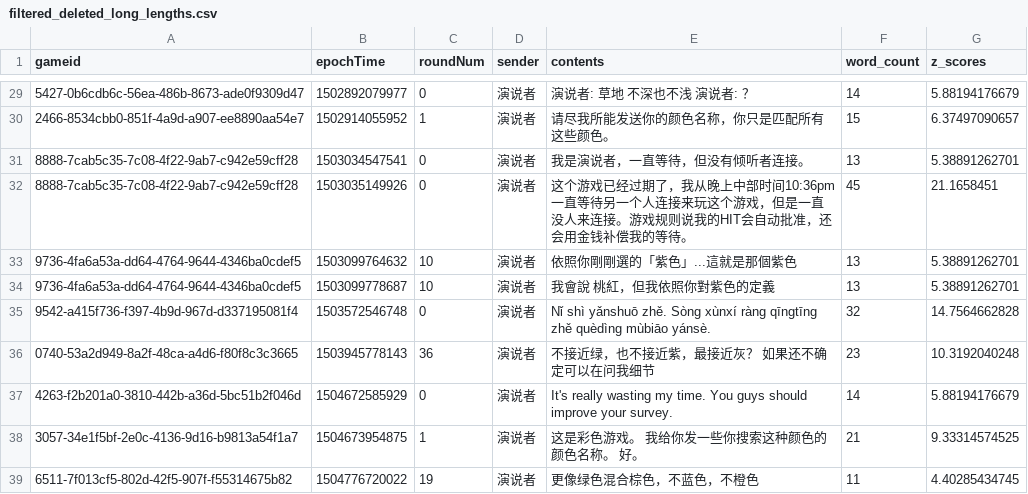
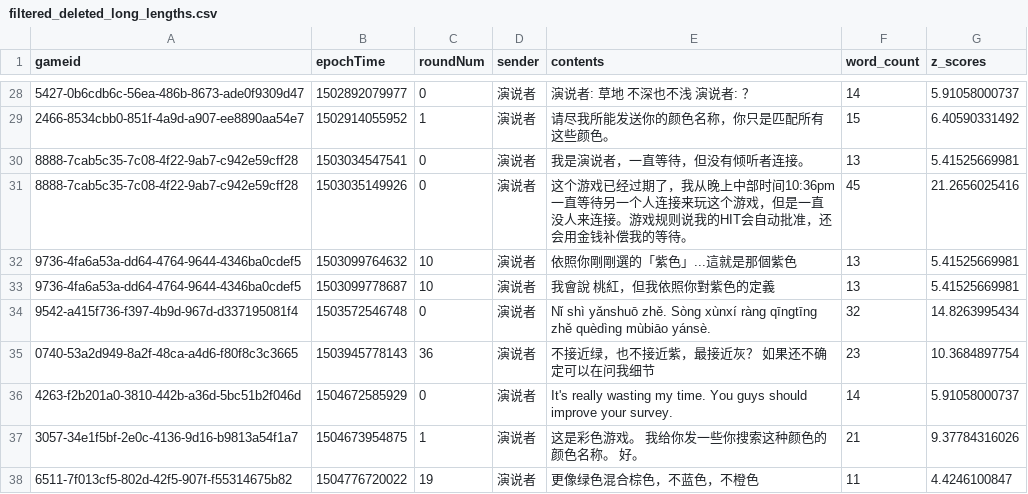
Before and after one commit to futurulus/coop-nets, a CSV file: languageAnalysis/data_input_cleaned/filtered_deleted_long_lengths.csv, drawn as a sheet; only a part is shown, gaps mark what is left out; the diff covers the shown part only.

```diff
--- a/languageAnalysis/data_input_cleaned/filtered_deleted_long_lengths.csv
+++ b/languageAnalysis/data_input_cleaned/filtered_deleted_long_lengths.csv
@@ -29,11 +28,11 @@ gameid,epochTime,roundNum,sender,contents,word_count,z_scores
-5427-0b6cdb6c-56ea-486b-8673-ade0f9309d47,1502892079977,0,演说者,演说者: 草地 不深也不浅 演说者: ？,14,5.88194176679
-2466-8534cbb0-851f-4a9d-a907-ee8890aa54e7,1502914055952,1,演说者,请尽我所能发送你的颜色名称，你只是匹配所有这些颜色。,15,6.37497090657
-8888-7cab5c35-7c08-4f22-9ab7-c942e59cff28,1503034547541,0,演说者,我是演说者，一直等待，但没有倾听者连接。,13,5.38891262701
-8888-7cab5c35-7c08-4f22-9ab7-c942e59cff28,1503035149926,0,演说者,这个游戏已经过期了，我从晚上中部时间10:36pm 一直等待另一个人连接来玩这个游戏，但是一直没人来连接。游戏规则说我的HIT会自动批准，还会用金钱补偿我的等待。,45,21.1658451
-9736-4fa6a53a-dd64-4764-9644-4346ba0cdef5,1503099764632,10,演说者,依照你剛剛選的「紫色」...這就是那個紫色,13,5.38891262701
-9736-4fa6a53a-dd64-4764-9644-4346ba0cdef5,1503099778687,10,演说者,我會說 桃紅，但我依照你對紫色的定義,13,5.38891262701
-9542-a415f736-f397-4b9d-967d-d337195081f4,1503572546748,0,演说者,Nǐ shì yǎnshuō zhě. Sòng xùnxí ràng qīngtīng zhě quèdìng mùbiāo yánsè.,32,14.7564662828
-0740-53a2d949-8a2f-48ca-a4d6-f80f8c3c3665,1503945778143,36,演说者,不接近绿，也不接近紫，最接近灰？ 如果还不确定可以在问我细节,23,10.3192040248
-4263-f2b201a0-3810-442b-a36d-5bc51b2f046d,1504672585929,0,演说者,It's really wasting my time. You guys should improve your survey.,14,5.88194176679
-3057-34e1f5bf-2e0c-4136-9d16-b9813a54f1a7,1504673954875,1,演说者,这是彩色游戏。 我给你发一些你搜索这种颜色的颜色名称。 好。,21,9.33314574525
-6511-7f013cf5-802d-42f5-907f-f55314675b82,1504776720022,19,演说者,更像绿色混合棕色，不蓝色，不橙色,11,4.40285434745
+5427-0b6cdb6c-56ea-486b-8673-ade0f9309d47,1502892079977,0,演说者,演说者: 草地 不深也不浅 演说者: ？,14,5.91058000737
+2466-8534cbb0-851f-4a9d-a907-ee8890aa54e7,1502914055952,1,演说者,请尽我所能发送你的颜色名称，你只是匹配所有这些颜色。,15,6.40590331492
+8888-7cab5c35-7c08-4f22-9ab7-c942e59cff28,1503034547541,0,演说者,我是演说者，一直等待，但没有倾听者连接。,13,5.41525669981
+8888-7cab5c35-7c08-4f22-9ab7-c942e59cff28,1503035149926,0,演说者,这个游戏已经过期了，我从晚上中部时间10:36pm 一直等待另一个人连接来玩这个游戏，但是一直没人来连接。游戏规则说我的HIT会自动批准，还会用金钱补偿我的等待。,45,21.2656025416
+9736-4fa6a53a-dd64-4764-9644-4346ba0cdef5,1503099764632,10,演说者,依照你剛剛選的「紫色」...這就是那個紫色,13,5.41525669981
+9736-4fa6a53a-dd64-4764-9644-4346ba0cdef5,1503099778687,10,演说者,我會說 桃紅，但我依照你對紫色的定義,13,5.41525669981
+9542-a415f736-f397-4b9d-967d-d337195081f4,1503572546748,0,演说者,Nǐ shì yǎnshuō zhě. Sòng xùnxí ràng qīngtīng zhě quèdìng mùbiāo yánsè.,32,14.8263995434
+0740-53a2d949-8a2f-48ca-a4d6-f80f8c3c3665,1503945778143,36,演说者,不接近绿，也不接近紫，最接近灰？ 如果还不确定可以在问我细节,23,10.3684897754
+4263-f2b201a0-3810-442b-a36d-5bc51b2f046d,1504672585929,0,演说者,It's really wasting my time. You guys should improve your survey.,14,5.91058000737
+3057-34e1f5bf-2e0c-4136-9d16-b9813a54f1a7,1504673954875,1,演说者,这是彩色游戏。 我给你发一些你搜索这种颜色的颜色名称。 好。,21,9.37784316026
+6511-7f013cf5-802d-42f5-907f-f55314675b82,1504776720022,19,演说者,更像绿色混合棕色，不蓝色，不橙色,11,4.4246100847
```
Also changed, not shown: 1 removed row and 26 edited cells elsewhere in this file, languageAnalysis/data_input_cleaned/colorReferenceMessageChinese_filtered.csv, languageAnalysis/data_input_cleaned/raw_stripped_extra_commas.csv, 5 other files.
